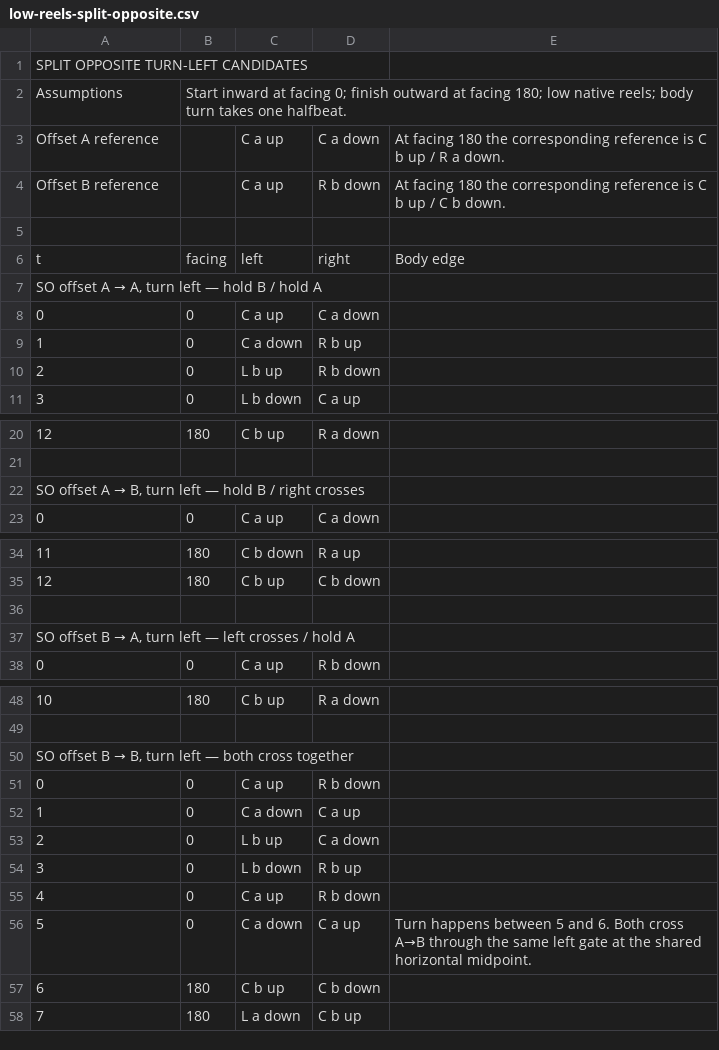
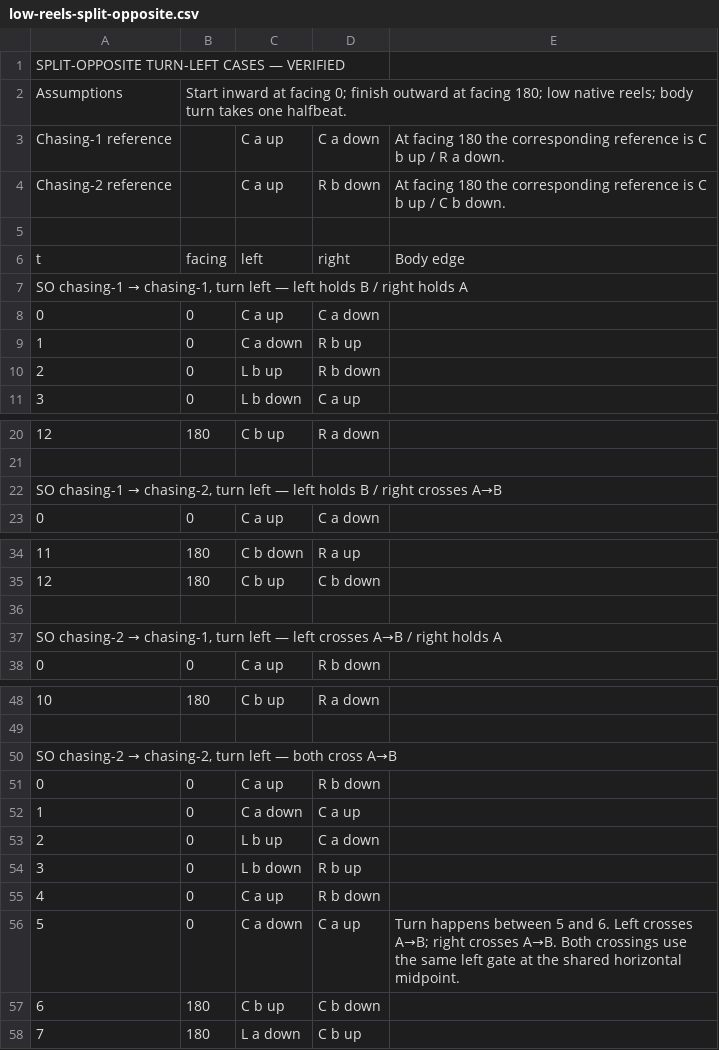
Before and after one commit to Jragon/poi-viz, a CSV file: research/mel-turning/verified/low-reels-split-opposite.csv, drawn as a sheet; only a part is shown, gaps mark what is left out.

```diff
--- a/research/mel-turning/verified/low-reels-split-opposite.csv
+++ b/research/mel-turning/verified/low-reels-split-opposite.csv
@@ -1,8 +1,8 @@
-SPLIT OPPOSITE TURN-LEFT CANDIDATES,,,,
+SPLIT-OPPOSITE TURN-LEFT CASES — VERIFIED,,,,
 Assumptions,Start inward at facing 0; finish outward at facing 180; low native reels; body turn takes one halfbeat.,,,
-Offset A reference,,C a up,C a down,At facing 180 the corresponding reference is C b up / R a down.
-Offset B reference,,C a up,R b down,At facing 180 the corresponding reference is C b up / C b down.
+Chasing-1 reference,,C a up,C a down,At facing 180 the corresponding reference is C b up / R a down.
+Chasing-2 reference,,C a up,R b down,At facing 180 the corresponding reference is C b up / C b down.
 ,,,,
 t,facing,left,right,Body edge
-"SO offset A → A, turn left — hold B / hold A",,,,
+"SO chasing-1 → chasing-1, turn left — left holds B / right holds A",,,,
 0,0,C a up,C a down,
@@ -21,3 +21,3 @@ t,facing,left,right,Body edge
 ,,,,
-"SO offset A → B, turn left — hold B / right crosses",,,,
+"SO chasing-1 → chasing-2, turn left — left holds B / right crosses A→B",,,,
 0,0,C a up,C a down,
@@ -36,3 +36,3 @@ t,facing,left,right,Body edge
 ,,,,
-"SO offset B → A, turn left — left crosses / hold A",,,,
+"SO chasing-2 → chasing-1, turn left — left crosses A→B / right holds A",,,,
 0,0,C a up,R b down,
@@ -49,3 +49,3 @@ t,facing,left,right,Body edge
 ,,,,
-"SO offset B → B, turn left — both cross together",,,,
+"SO chasing-2 → chasing-2, turn left — both cross A→B",,,,
 0,0,C a up,R b down,
@@ -55,3 +55,3 @@ t,facing,left,right,Body edge
 4,0,C a up,R b down,
-5,0,C a down,C a up,Turn happens between 5 and 6. Both cross A→B through the same left gate at the shared horizontal midpoint.
+5,0,C a down,C a up,Turn happens between 5 and 6. Left crosses A→B; right crosses A→B. Both crossings use the same left gate at the shared horizontal midpoint.
 6,180,C b up,C b down,
```
Also changed, not shown: research/mel-turning/verified/low-reels-one-hand-and-together-opposite.csv, 1 other file.
